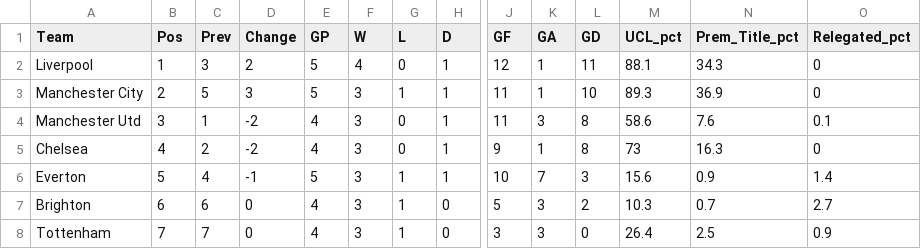
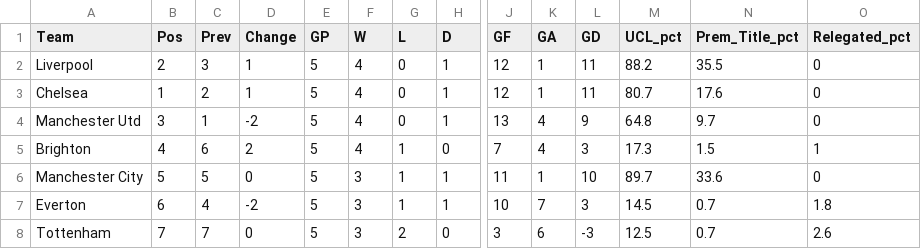
Before and after one commit to weaversd/EPL_2021-2022, a CSV file: current_table_output/Matchweek_5_table.csv, drawn as a sheet; only a part is shown, gaps mark what is left out; removed rows and columns are numbered as before the commit, all else as after; rows hold the shown columns only; the diff covers the shown part only; the diff names each change by its address in the sheet, - before the commit and + after, or states it on an @@ line.

```diff
--- a/current_table_output/Matchweek_5_table.csv
+++ b/current_table_output/Matchweek_5_table.csv
-B2 (Pos): 1
+B2 (Pos): 2
-D2 (Change): 2
+D2 (Change): 1
-M2 (UCL_pct): 88.1
+M2 (UCL_pct): 88.2
-N2 (Prem_Title_pct): 34.3
+N2 (Prem_Title_pct): 35.5
+row 3: Chelsea | 1 | 2 | 1 | 5 | 4 | 0 | 1 | 12 | 1 | 11 | 80.7 | 17.6 | 0
+row 4: Manchester Utd | 3 | 1 | -2 | 5 | 4 | 0 | 1 | 13 | 4 | 9 | 64.8 | 9.7 | 0
+row 5: Brighton | 4 | 6 | 2 | 5 | 4 | 1 | 0 | 7 | 4 | 3 | 17.3 | 1.5 | 1
-B6 (Pos): 2
+B6 (Pos): 5
-D6 (Change): 3
+D6 (Change): 0
-M6 (UCL_pct): 89.3
+M6 (UCL_pct): 89.7
-N6 (Prem_Title_pct): 36.9
+N6 (Prem_Title_pct): 33.6
-row 4: Manchester Utd | 3 | 1 | -2 | 4 | 3 | 0 | 1 | 11 | 3 | 8 | 58.6 | 7.6 | 0.1
-row 5: Chelsea | 4 | 2 | -2 | 4 | 3 | 0 | 1 | 9 | 1 | 8 | 73 | 16.3 | 0
-B7 (Pos): 5
+B7 (Pos): 6
-D7 (Change): -1
+D7 (Change): -2
-M7 (UCL_pct): 15.6
+M7 (UCL_pct): 14.5
-N7 (Prem_Title_pct): 0.9
+N7 (Prem_Title_pct): 0.7
-O7 (Relegated_pct): 1.4
+O7 (Relegated_pct): 1.8
-row 7: Brighton | 6 | 6 | 0 | 4 | 3 | 1 | 0 | 5 | 3 | 2 | 10.3 | 0.7 | 2.7
-E8 (GP): 4
+E8 (GP): 5
-G8 (L): 1
+G8 (L): 2
-K8 (GA): 3
+K8 (GA): 6
-L8 (GD): 0
+L8 (GD): -3
-M8 (UCL_pct): 26.4
+M8 (UCL_pct): 12.5
-N8 (Prem_Title_pct): 2.5
+N8 (Prem_Title_pct): 0.7
-O8 (Relegated_pct): 0.9
+O8 (Relegated_pct): 2.6
```
Also changed, not shown: 41 edited cells elsewhere in this file, SPI_tables/Matchweek_1_SPI.csv, SPI_tables/Matchweek_5_SPI.csv, 34 other files.
